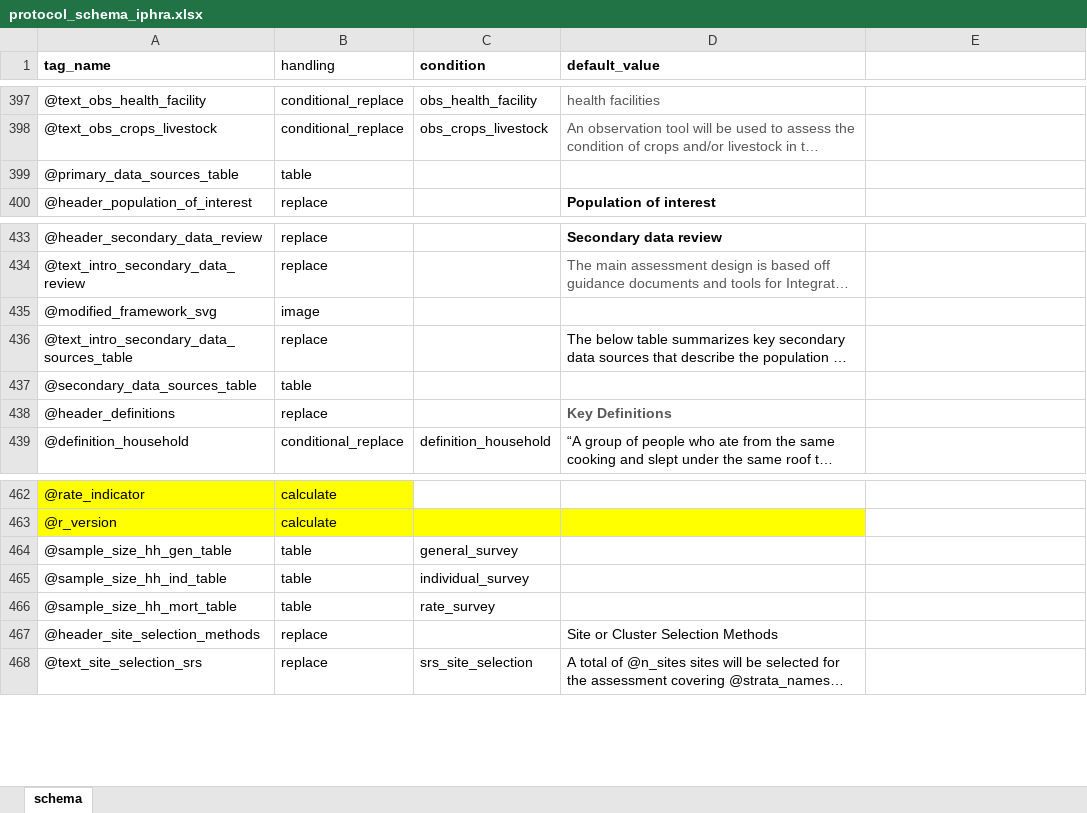
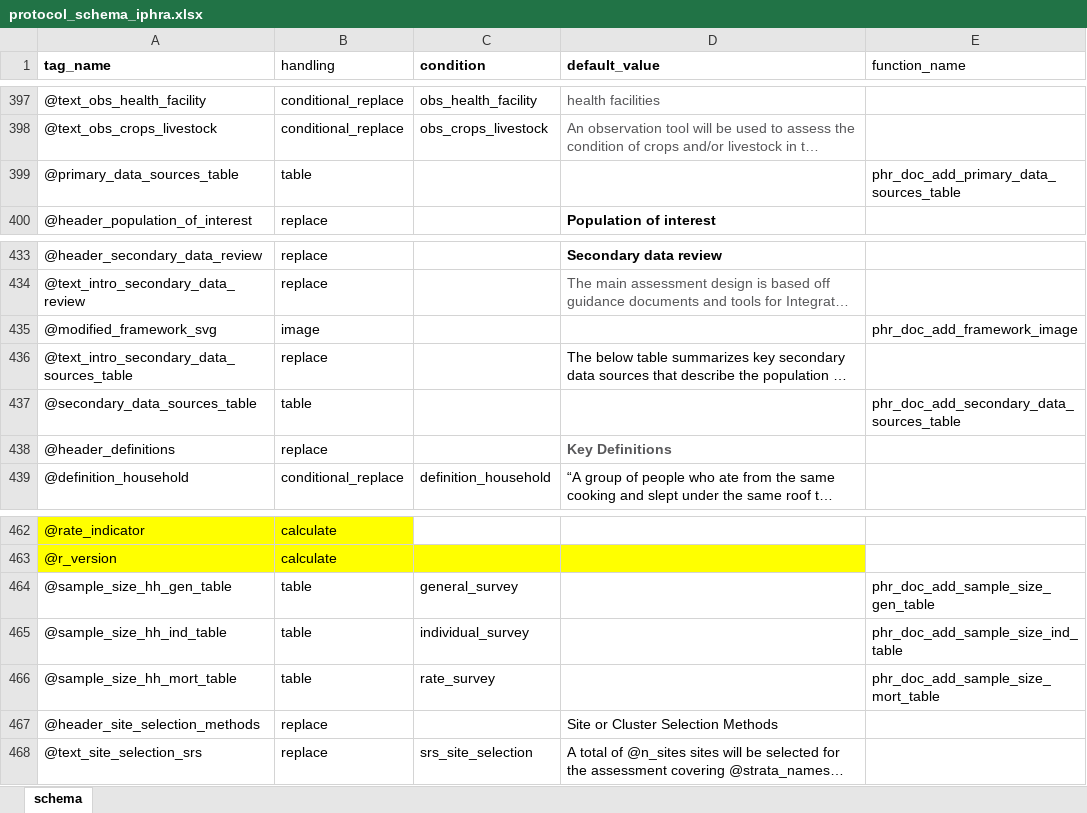
Before and after one commit to SaeedR1987/public_health_resources, an Excel workbook: inst/resources/protocol_schema_iphra.xlsx, sheet schema, drawn as a sheet; only a part is shown, gaps mark what is left out; long unchanged cells end in …; values as stored, in another font and other column widths than the file's, no borders; the diff names each change by its address in the sheet, - before the commit and + after, or states it on an @@ line.

```diff
--- a/inst/resources/protocol_schema_iphra.xlsx (sheet schema)
+++ b/inst/resources/protocol_schema_iphra.xlsx (sheet schema)
-E1: (empty)
+E1: function_name
-E399 (function_name): (empty)
+E399 (function_name): phr_doc_add_primary_data_sources_table
-E435 (function_name): (empty)
+E435 (function_name): phr_doc_add_framework_image
-E437 (function_name): (empty)
+E437 (function_name): phr_doc_add_secondary_data_sources_table
-E464 (function_name): (empty)
+E464 (function_name): phr_doc_add_sample_size_gen_table
-E465 (function_name): (empty)
+E465 (function_name): phr_doc_add_sample_size_ind_table
-E466 (function_name): (empty)
+E466 (function_name): phr_doc_add_sample_size_mort_table
```
Also changed, not shown: 12 other files.
